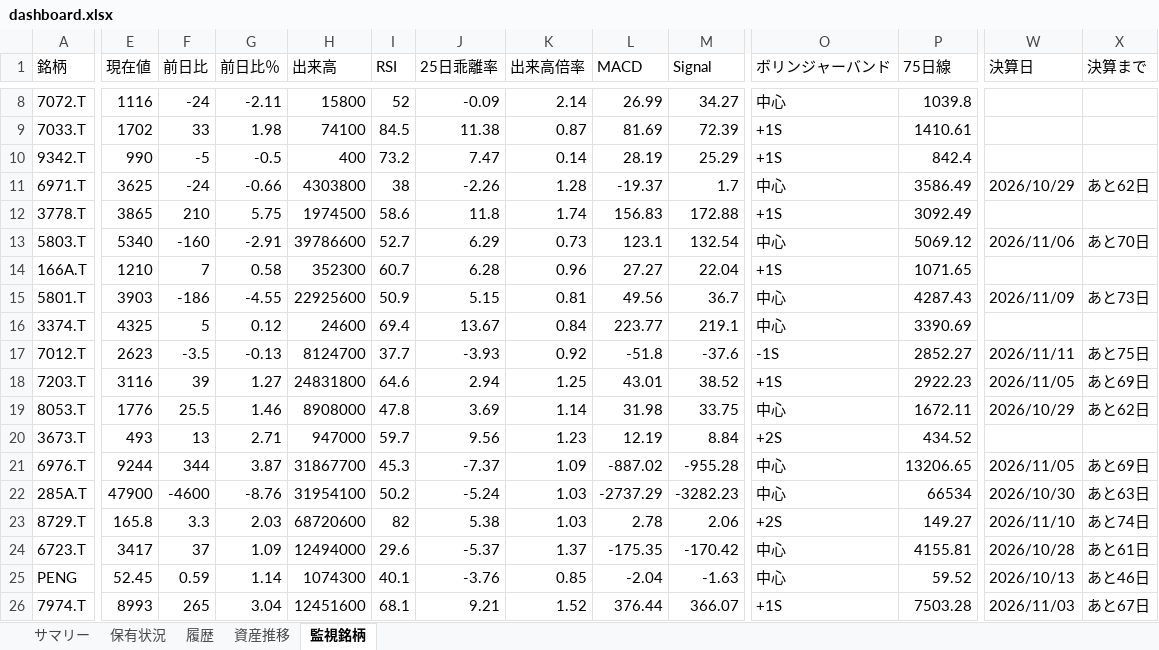
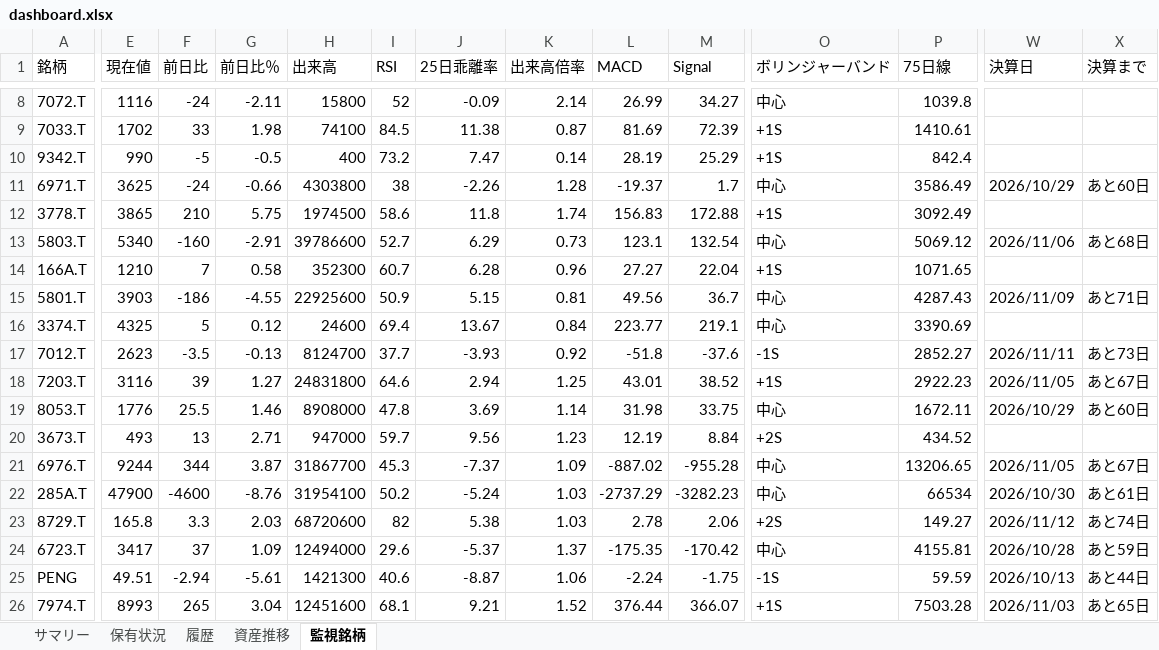
Before and after one commit to wac1223/stock_tool, an Excel workbook: dashboard.xlsx, sheet 監視銘柄, drawn as a sheet; only a part is shown, gaps mark what is left out; values as stored, in another font and other column widths than the file's, no borders; the diff covers the shown part only; the diff names each change by its address in the sheet, - before the commit and + after, or states it on an @@ line.

```diff
--- a/dashboard.xlsx (sheet 監視銘柄)
+++ b/dashboard.xlsx (sheet 監視銘柄)
-X11 (決算まで): あと62日
+X11 (決算まで): あと60日
-X13 (決算まで): あと70日
+X13 (決算まで): あと68日
-X15 (決算まで): あと73日
+X15 (決算まで): あと71日
-X17 (決算まで): あと75日
+X17 (決算まで): あと73日
-X18 (決算まで): あと69日
+X18 (決算まで): あと67日
-X19 (決算まで): あと62日
+X19 (決算まで): あと60日
-X21 (決算まで): あと69日
+X21 (決算まで): あと67日
-X22 (決算まで): あと63日
+X22 (決算まで): あと61日
-W23 (決算日): 2026/11/10
+W23 (決算日): 2026/11/12
-X24 (決算まで): あと61日
+X24 (決算まで): あと59日
-E25 (現在値): 52.45
+E25 (現在値): 49.51
-F25 (前日比): 0.59
+F25 (前日比): -2.94
-G25 (前日比％): 1.14
+G25 (前日比％): -5.61
-H25 (出来高): 1074300
+H25 (出来高): 1421300
-I25 (RSI): 40.1
+I25 (RSI): 40.6
-J25 (25日乖離率): -3.76
+J25 (25日乖離率): -8.87
-K25 (出来高倍率): 0.85
+K25 (出来高倍率): 1.06
-L25 (MACD): -2.04
+L25 (MACD): -2.24
-M25 (Signal): -1.63
+M25 (Signal): -1.75
-O25 (ボリンジャーバンド): 中心
+O25 (ボリンジャーバンド): -1S
-P25 (75日線): 59.52
+P25 (75日線): 59.59
-X25 (決算まで): あと46日
+X25 (決算まで): あと44日
-X26 (決算まで): あと67日
+X26 (決算まで): あと65日
```
Also changed, not shown: 5 edited cells elsewhere in this sheet, sheet 保有状況, sheet 履歴, sheet サマリー, sheet 資産推移, portfolio.xlsx, price_history.xlsx, 2 other files.
